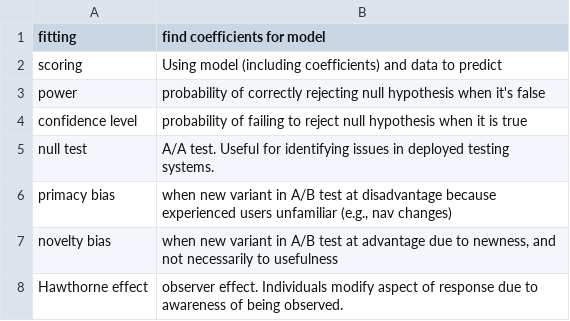
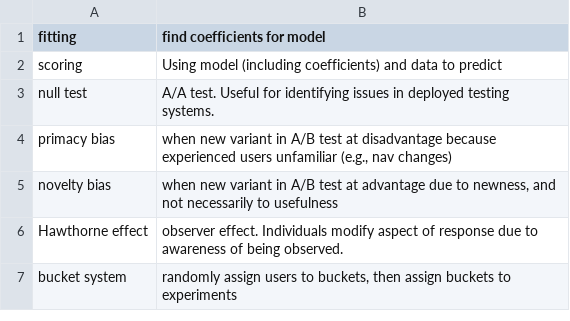
Before and after one commit to nilanshutwinkle/random-notes, a CSV file: flashcards/PD flashcards/Machine Learning flashcards/misc.csv, drawn as a sheet; only a part is shown; the shorter side is filled out with more unchanged rows; the diff covers the shown part only; the diff names each change by its address in the sheet, - before the commit and + after, or states it on an @@ line.

```diff
--- a/flashcards/PD flashcards/Machine Learning flashcards/misc.csv
+++ b/flashcards/PD flashcards/Machine Learning flashcards/misc.csv
-row 3: power | probability of correctly rejecting null hypothesis when it's false
-row 4: confidence level | probability of failing to reject null hypothesis when it is true
```
Also changed, not shown: 15 removed rows elsewhere in this file, 1 other file.
